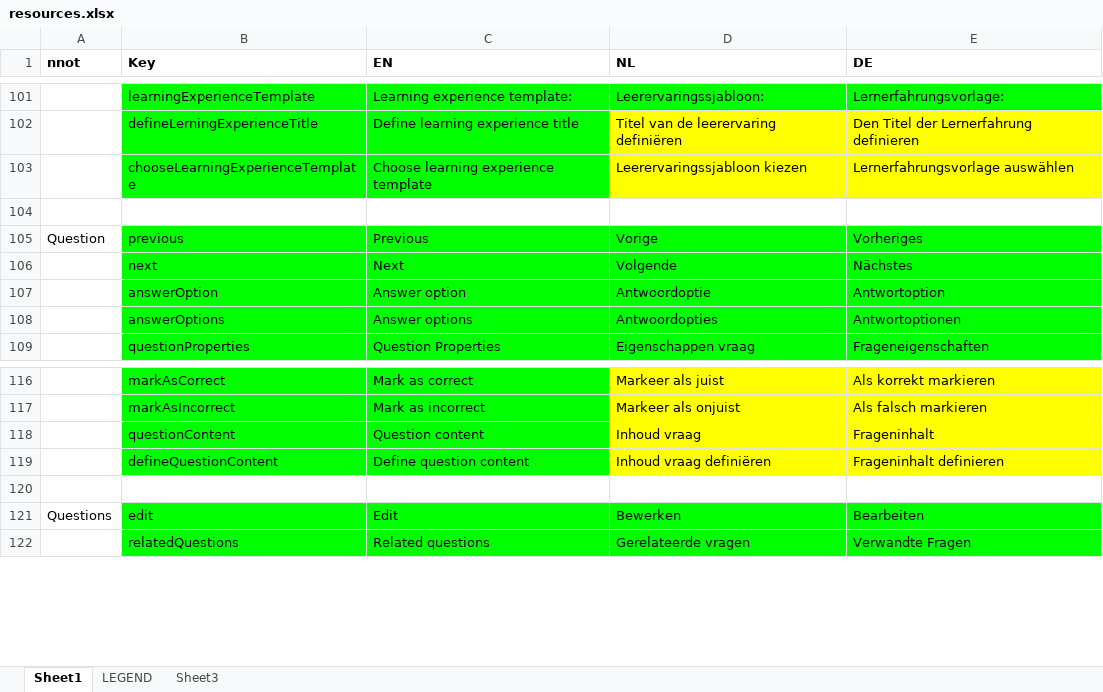
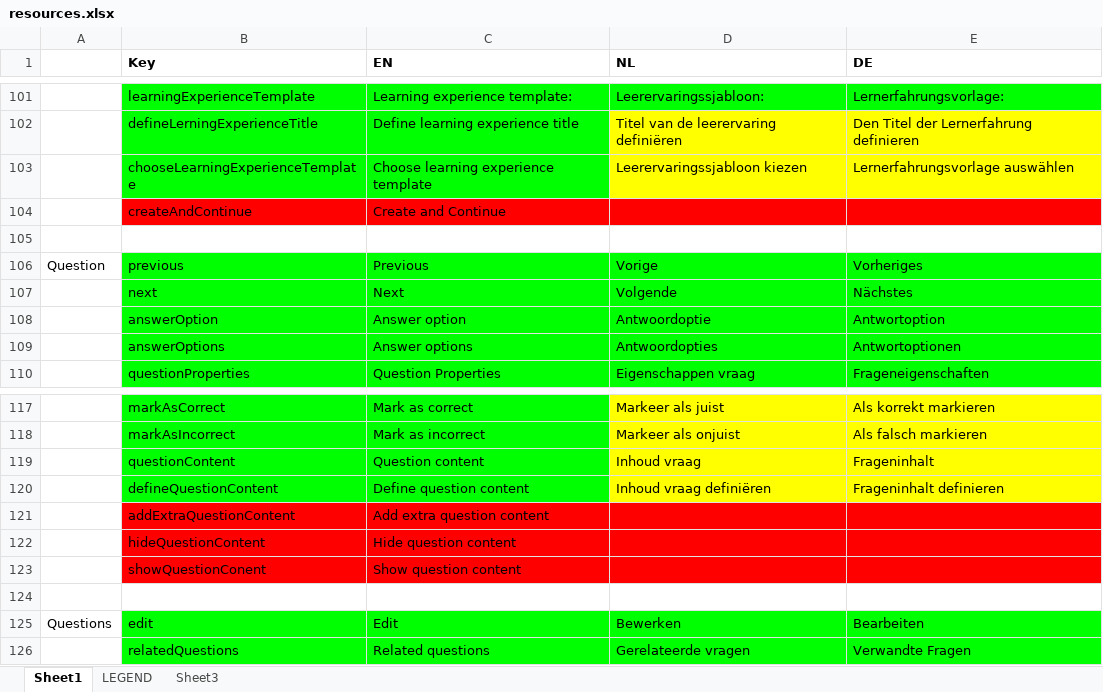
Before and after one commit to jaw4ik/assessment, an Excel workbook: sources/easygenerator.Web/App/localization/resources.xlsx, sheet Sheet1, drawn as a sheet; only a part is shown, gaps mark what is left out; values as stored, in another font and other column widths than the file's, no borders; the diff names each change by its address in the sheet, - before the commit and + after, or states it on an @@ line.

Commit message:
Update resources
Former-commit-id: 46f0cf7da6ac8ea9770c17ffe74cf779886dedc0

```diff
--- a/sources/easygenerator.Web/App/localization/resources.xlsx (sheet Sheet1)
+++ b/sources/easygenerator.Web/App/localization/resources.xlsx (sheet Sheet1)
-A1: nnot
+A1: (empty)
+row 104:  | createAndContinue | Create and Continue
+row 121:  | addExtraQuestionContent | Add extra question content
+row 122:  | hideQuestionContent | Hide question content
+row 123:  | showQuestionConent | Show question content
```
Also changed, not shown: 1 other file.
